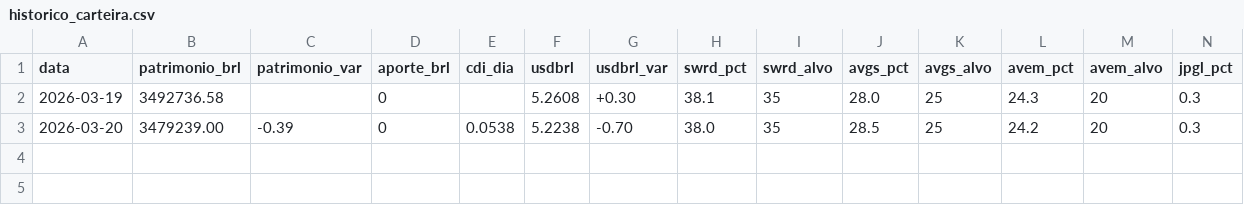
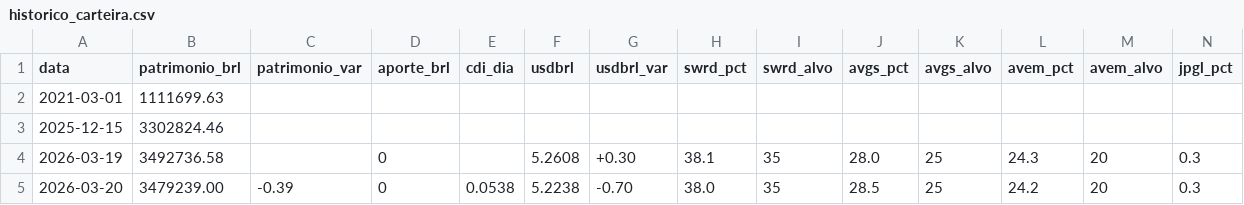
Before and after one commit to diegodemorais/wealth, a CSV file: dados/historico_carteira.csv, drawn as a sheet; only a part is shown; rows hold the shown columns only; the diff names each change by its address in the sheet, - before the commit and + after, or states it on an @@ line.

```diff
--- a/dados/historico_carteira.csv
+++ b/dados/historico_carteira.csv
+row 2: 2021-03-01 | 1111699.63
+row 3: 2025-12-15 | 3302824.46
```
Also changed, not shown: 5 other files.
